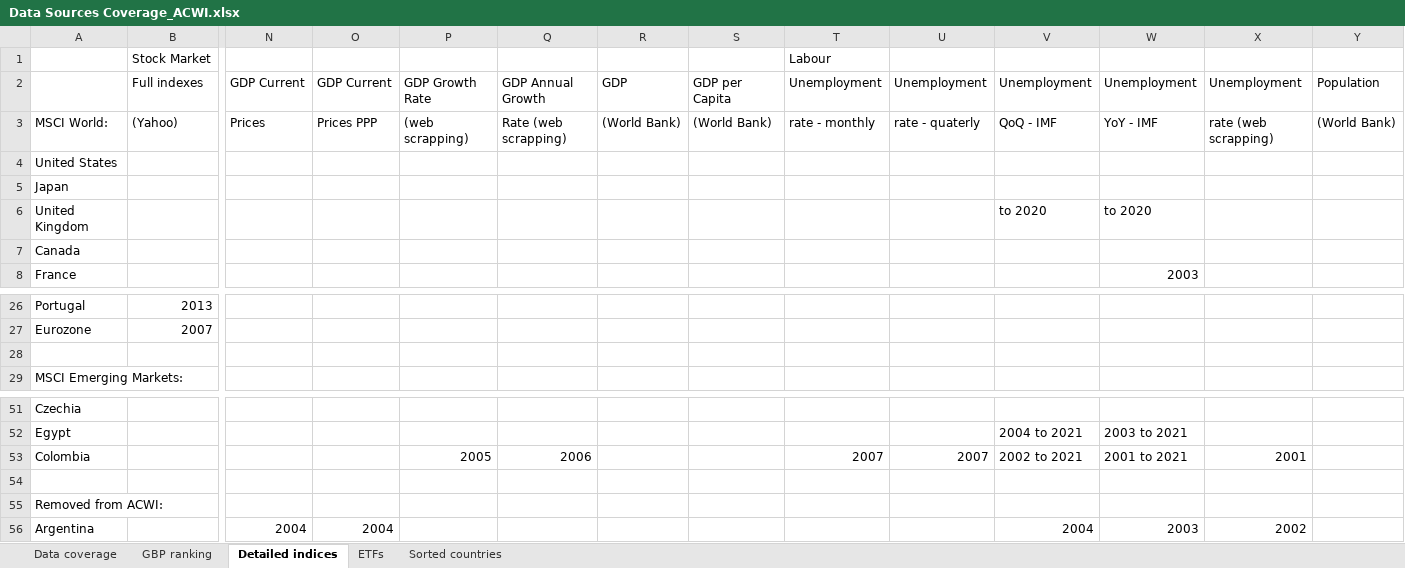
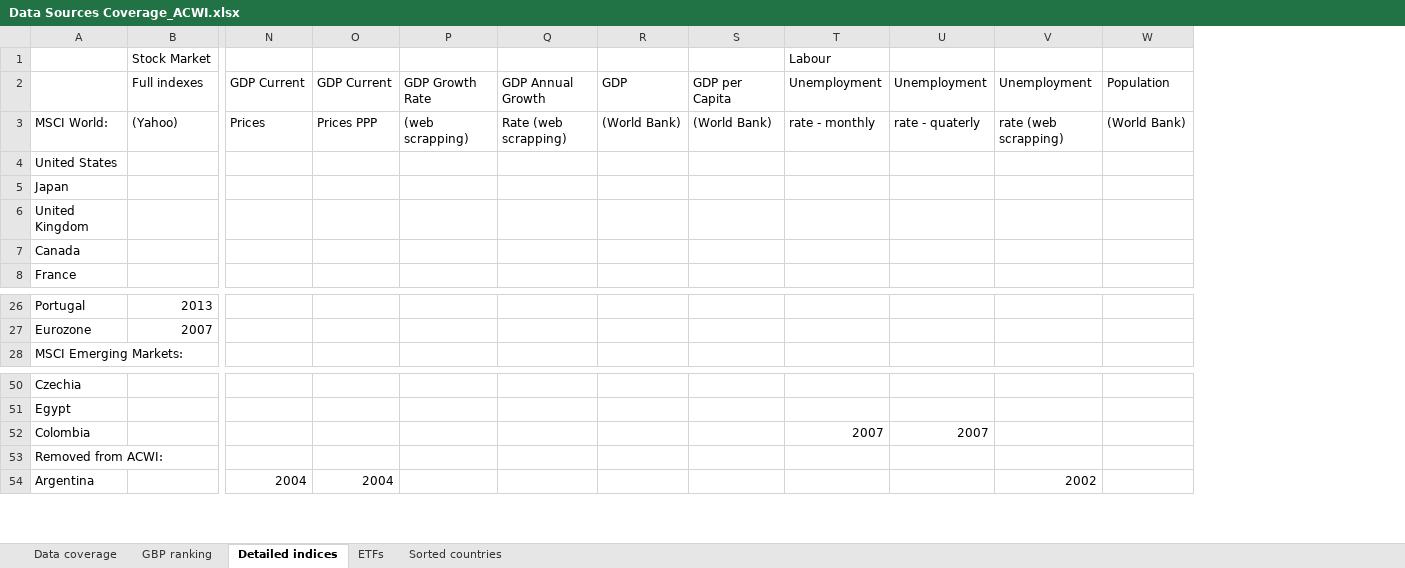
Before and after one commit to lharazin/TFM, an Excel workbook: Data/Data Sources Coverage_ACWI.xlsx, sheet Detailed indices, drawn as a sheet; only a part is shown, gaps mark what is left out; values as stored, in another font and other column widths than the file's, no cell formats; removed rows and columns are numbered as before the commit, all else as after; rows hold the shown columns only; the diff names each change by its address in the sheet, - before the commit and + after, or states it on an @@ line.

```diff
--- a/Data/Data Sources Coverage_ACWI.xlsx (sheet Detailed indices)
+++ b/Data/Data Sources Coverage_ACWI.xlsx (sheet Detailed indices)
-column V, rows 2-6: Unemployment | QoQ - IMF |  |  | to 2020; rows 52-53: 2004 to 2021 | 2002 to 2021; row 56: 2004
-column W, rows 2-8: Unemployment | YoY - IMF |  |  | to 2020 |  | 2003; rows 52-53: 2003 to 2021 | 2001 to 2021; row 56: 2003
-row 28: (empty)
-P52: 2005
+P52: (empty)
-Q52: 2006
+Q52: (empty)
-V52: 2001
+V52: (empty)
-row 54: (empty)
```
Also changed, not shown: sheet Data coverage, sheet GBP ranking, sheet ETFs, cell formats, Data/Cataloged_Indicators.xlsx, 7 other files.
